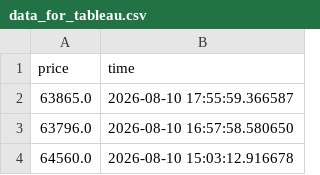
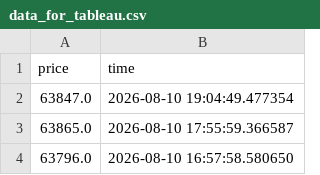
Before and after one commit to rp2916/CoinGeko-ETL, a CSV file: data_for_tableau.csv, drawn as a sheet; only a part is shown; the shorter side is filled out with more unchanged rows; the diff names each change by its address in the sheet, - before the commit and + after, or states it on an @@ line.

```diff
--- a/data_for_tableau.csv
+++ b/data_for_tableau.csv
+row 2: 63847.0 | 2026-08-10 19:04:49.477354
```
